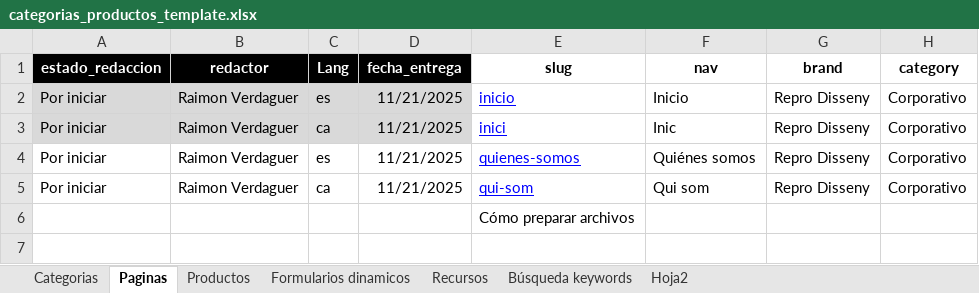
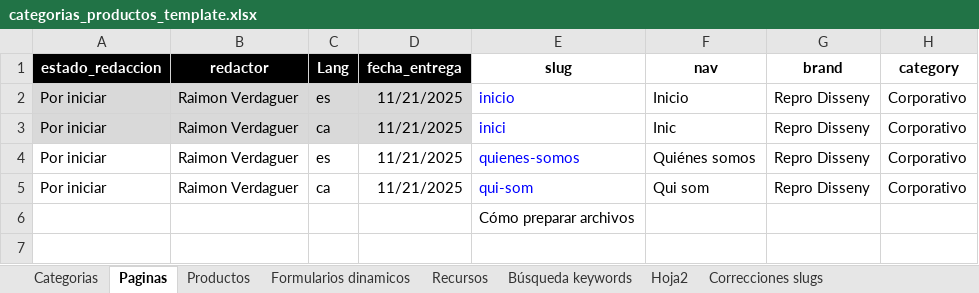
Before and after one commit to devRepro/reprodisseny, an Excel workbook: categorias_productos_template.xlsx, sheet Paginas, drawn as a sheet; only a part is shown; values as stored, in another font and other column widths than the file's, no borders; table styles not drawn; the diff names each change by its address in the sheet, - before the commit and + after, or states it on an @@ line.

```diff
--- a/categorias_productos_template.xlsx (sheet Paginas)
+++ b/categorias_productos_template.xlsx (sheet Paginas)
+sheet tab: Correcciones slugs
-E2:E5 underline: on
+E2:E5 underline: off
```
Also changed, not shown: sheet Formularios dinamicos, sheet Categorias, sheet Recursos, hidden cells, 4 other files.
